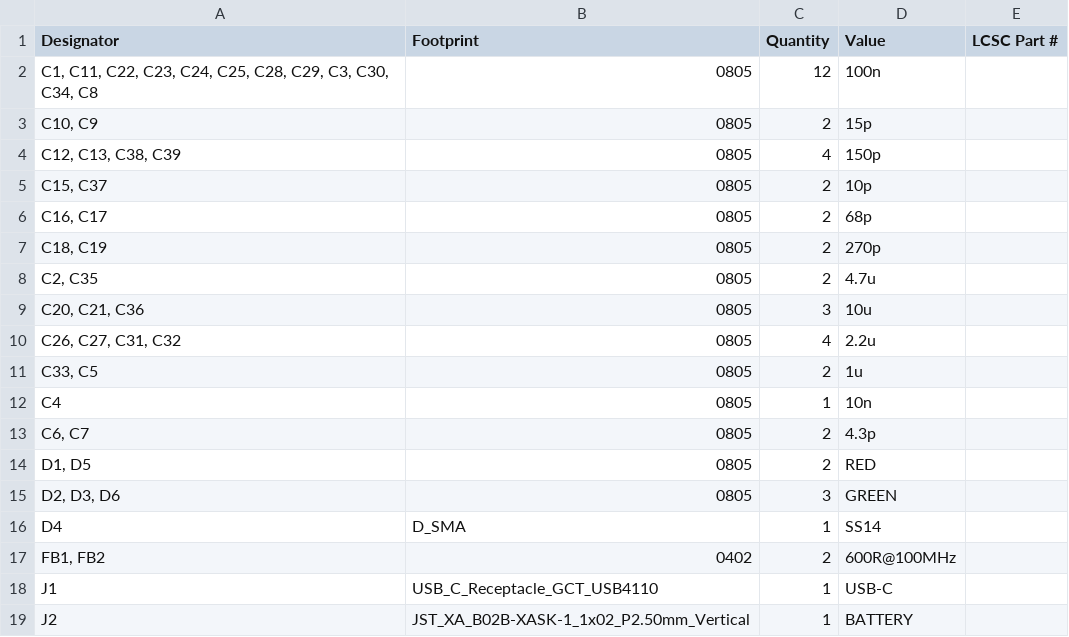
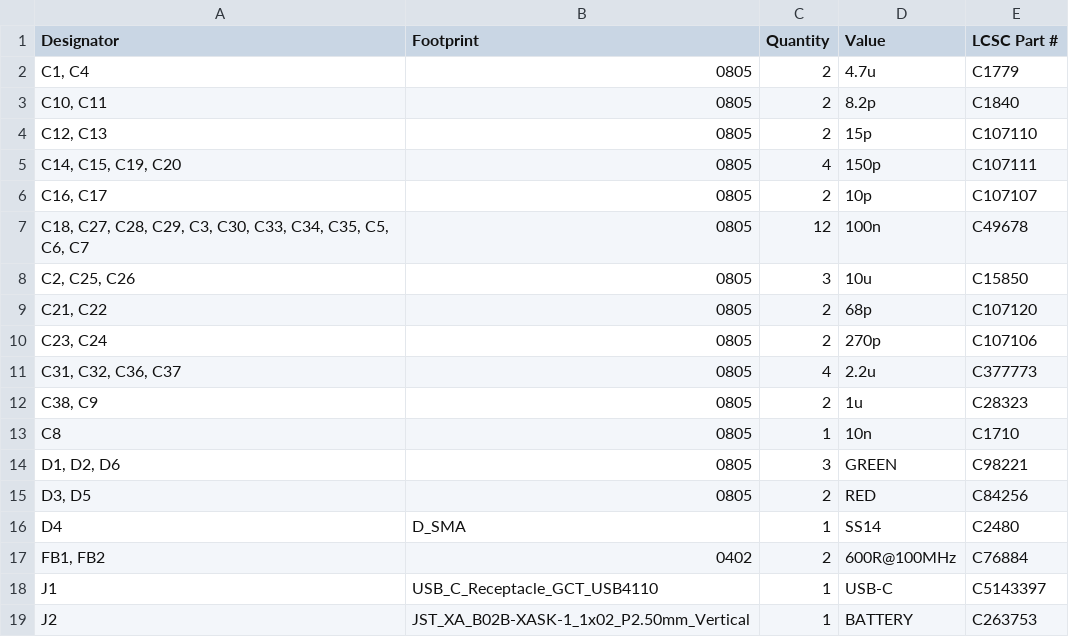
Before and after one commit to rajinthanr/attendance-management-system, a CSV file: PCB/production/bom.csv, drawn as a sheet; only a part is shown; the diff covers the shown part only.

```diff
--- a/PCB/production/bom.csv
+++ b/PCB/production/bom.csv
@@ -1,19 +1,19 @@
 Designator,Footprint,Quantity,Value,LCSC Part #
-"C1, C11, C22, C23, C24, C25, C28, C29, C3, C30, C34, C8",0805,12,100n,
-"C10, C9",0805,2,15p,
-"C12, C13, C38, C39",0805,4,150p,
-"C15, C37",0805,2,10p,
-"C16, C17",0805,2,68p,
-"C18, C19",0805,2,270p,
-"C2, C35",0805,2,4.7u,
-"C20, C21, C36",0805,3,10u,
-"C26, C27, C31, C32",0805,4,2.2u,
-"C33, C5",0805,2,1u,
-C4,0805,1,10n,
-"C6, C7",0805,2,4.3p,
-"D1, D5",0805,2,RED,
-"D2, D3, D6",0805,3,GREEN,
-D4,D_SMA,1,SS14,
-"FB1, FB2",0402,2,600R@100MHz,
-J1,USB_C_Receptacle_GCT_USB4110,1,USB-C,
-J2,JST_XA_B02B-XASK-1_1x02_P2.50mm_Vertical,1,BATTERY,
+"C1, C4",0805,2,4.7u,C1779
+"C10, C11",0805,2,8.2p,C1840
+"C12, C13",0805,2,15p,C107110
+"C14, C15, C19, C20",0805,4,150p,C107111
+"C16, C17",0805,2,10p,C107107
+"C18, C27, C28, C29, C3, C30, C33, C34, C35, C5, C6, C7",0805,12,100n,C49678
+"C2, C25, C26",0805,3,10u,C15850
+"C21, C22",0805,2,68p,C107120
+"C23, C24",0805,2,270p,C107106
+"C31, C32, C36, C37",0805,4,2.2u,C377773
+"C38, C9",0805,2,1u,C28323
+C8,0805,1,10n,C1710
+"D1, D2, D6",0805,3,GREEN,C98221
+"D3, D5",0805,2,RED,C84256
+D4,D_SMA,1,SS14,C2480
+"FB1, FB2",0402,2,600R@100MHz,C76884
+J1,USB_C_Receptacle_GCT_USB4110,1,USB-C,C5143397
+J2,JST_XA_B02B-XASK-1_1x02_P2.50mm_Vertical,1,BATTERY,C263753
```
Also changed, not shown: 6 added rows, 4 removed rows and 33 edited cells elsewhere in this file, PCB/production/designators.csv, PCB/production/positions.csv, 11 other files.
